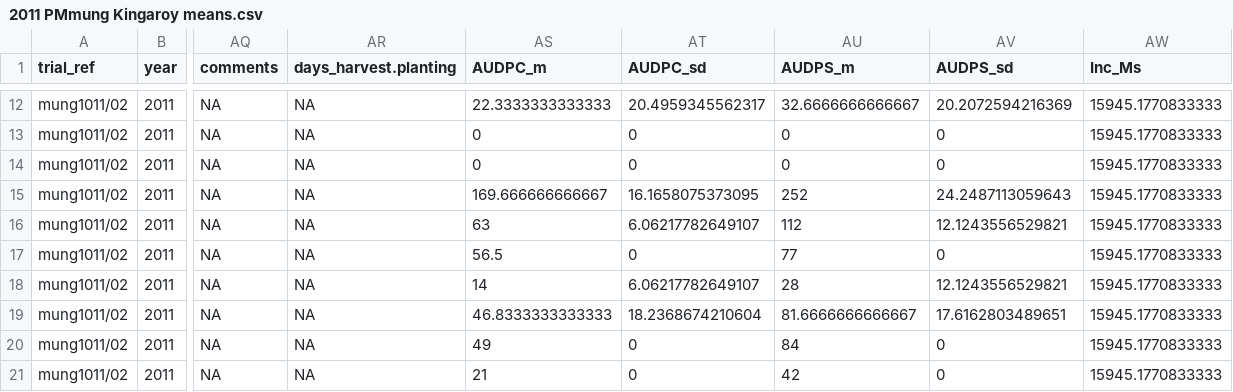
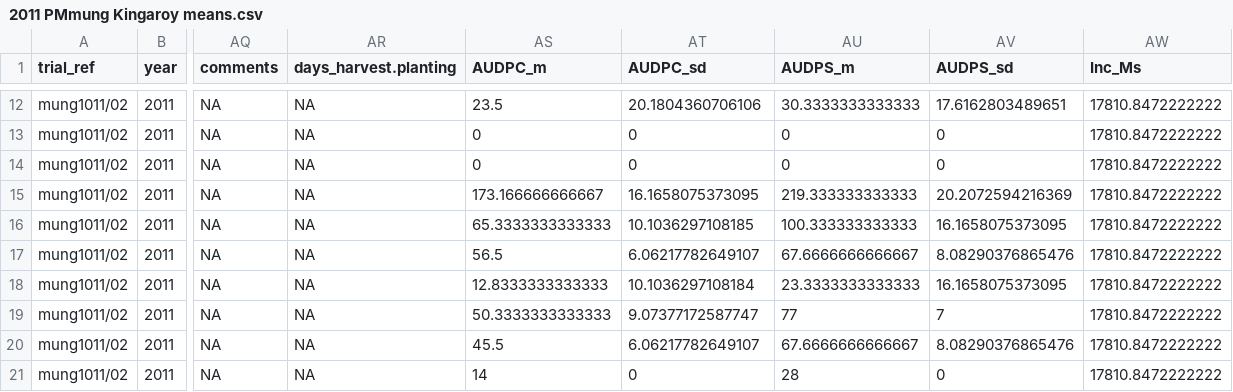
Before and after one commit to openplantpathology/Mungbean_PM, a CSV file: cache/2011 PMmung Kingaroy means.csv, drawn as a sheet; only a part is shown, gaps mark what is left out; the diff covers the shown part only; the diff names each change by its address in the sheet, - before the commit and + after, or states it on an @@ line.

```diff
--- a/cache/2011 PMmung Kingaroy means.csv
+++ b/cache/2011 PMmung Kingaroy means.csv
-AS12 (AUDPC_m): 22.3333333333333
+AS12 (AUDPC_m): 23.5
-AT12 (AUDPC_sd): 20.4959345562317
+AT12 (AUDPC_sd): 20.1804360706106
-AU12 (AUDPS_m): 32.6666666666667
+AU12 (AUDPS_m): 30.3333333333333
-AV12 (AUDPS_sd): 20.2072594216369
+AV12 (AUDPS_sd): 17.6162803489651
-AW12:AW21 (Inc_Ms): 15945.1770833333
+AW12:AW21 (Inc_Ms): 17810.8472222222
-AS15 (AUDPC_m): 169.666666666667
+AS15 (AUDPC_m): 173.166666666667
-AU15 (AUDPS_m): 252
+AU15 (AUDPS_m): 219.333333333333
-AV15 (AUDPS_sd): 24.2487113059643
+AV15 (AUDPS_sd): 20.2072594216369
-AS16 (AUDPC_m): 63
+AS16 (AUDPC_m): 65.3333333333333
-AT16 (AUDPC_sd): 6.06217782649107
+AT16 (AUDPC_sd): 10.1036297108185
-AU16 (AUDPS_m): 112
+AU16 (AUDPS_m): 100.333333333333
-AV16 (AUDPS_sd): 12.1243556529821
+AV16 (AUDPS_sd): 16.1658075373095
-AT17 (AUDPC_sd): 0
+AT17 (AUDPC_sd): 6.06217782649107
-AU17 (AUDPS_m): 77
+AU17 (AUDPS_m): 67.6666666666667
-AV17 (AUDPS_sd): 0
+AV17 (AUDPS_sd): 8.08290376865476
-AS18 (AUDPC_m): 14
+AS18 (AUDPC_m): 12.8333333333333
-AT18 (AUDPC_sd): 6.06217782649107
+AT18 (AUDPC_sd): 10.1036297108184
-AU18 (AUDPS_m): 28
+AU18 (AUDPS_m): 23.3333333333333
-AV18 (AUDPS_sd): 12.1243556529821
+AV18 (AUDPS_sd): 16.1658075373095
-AS19 (AUDPC_m): 46.8333333333333
+AS19 (AUDPC_m): 50.3333333333333
-AT19 (AUDPC_sd): 18.2368674210604
+AT19 (AUDPC_sd): 9.07377172587747
-AU19 (AUDPS_m): 81.6666666666667
+AU19 (AUDPS_m): 77
-AV19 (AUDPS_sd): 17.6162803489651
+AV19 (AUDPS_sd): 7
-AS20 (AUDPC_m): 49
+AS20 (AUDPC_m): 45.5
-AT20 (AUDPC_sd): 0
+AT20 (AUDPC_sd): 6.06217782649107
-AU20 (AUDPS_m): 84
+AU20 (AUDPS_m): 67.6666666666667
-AV20 (AUDPS_sd): 0
+AV20 (AUDPS_sd): 8.08290376865476
-AS21 (AUDPC_m): 21
+AS21 (AUDPC_m): 14
-AU21 (AUDPS_m): 42
+AU21 (AUDPS_m): 28
```
Also changed, not shown: 40 edited cells elsewhere in this file.
